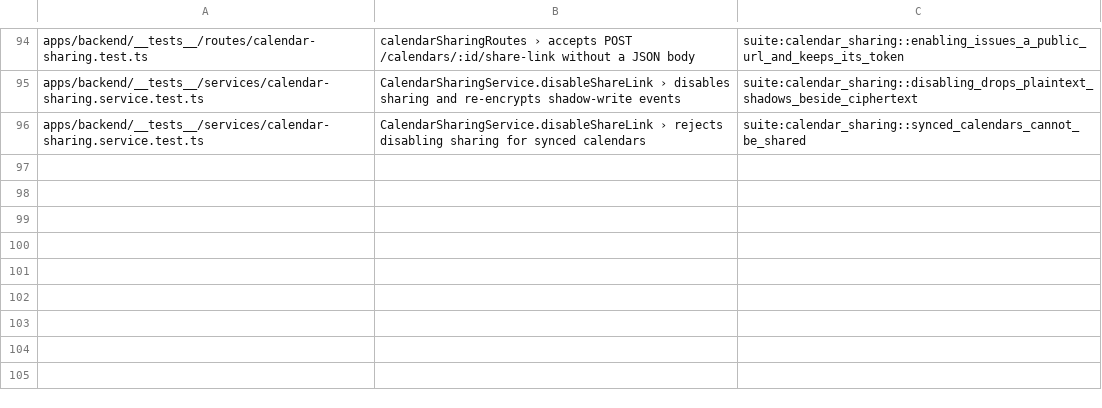
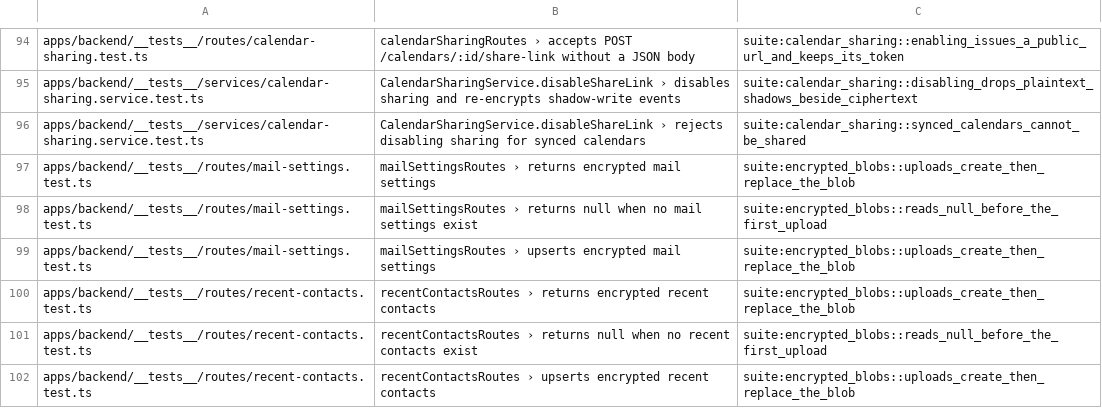
Before and after one commit to IIRoan/rocal, a TSV file: crates/solace-api-tests/jest/calendars.tsv, drawn as a sheet; only a part is shown, gaps mark what is left out; the diff names each change by its address in the sheet, - before the commit and + after, or states it on an @@ line.

Commit message:
Add the recent contacts and mail settings suite
Both routes share one contract: null before the first upload, ciphertext
stored byte for byte, the key version kept when omitted, UTF-16 length
limits, and per-user isolation. Completes the calendars Jest mapping.

```diff
--- a/crates/solace-api-tests/jest/calendars.tsv
+++ b/crates/solace-api-tests/jest/calendars.tsv
+row 97: apps/backend/__tests__/routes/mail-settings.test.ts | mailSettingsRoutes › returns encrypted mail settings | suite:encrypted_blobs::uploads_create_then_replace_the_blob
+row 98: apps/backend/__tests__/routes/mail-settings.test.ts | mailSettingsRoutes › returns null when no mail settings exist | suite:encrypted_blobs::reads_null_before_the_first_upload
+row 99: apps/backend/__tests__/routes/mail-settings.test.ts | mailSettingsRoutes › upserts encrypted mail settings | suite:encrypted_blobs::uploads_create_then_replace_the_blob
+row 100: apps/backend/__tests__/routes/recent-contacts.test.ts | recentContactsRoutes › returns encrypted recent contacts | suite:encrypted_blobs::uploads_create_then_replace_the_blob
+row 101: apps/backend/__tests__/routes/recent-contacts.test.ts | recentContactsRoutes › returns null when no recent contacts exist | suite:encrypted_blobs::reads_null_before_the_first_upload
+row 102: apps/backend/__tests__/routes/recent-contacts.test.ts | recentContactsRoutes › upserts encrypted recent contacts | suite:encrypted_blobs::uploads_create_then_replace_the_blob
```
Also changed, not shown: 2 other files.
